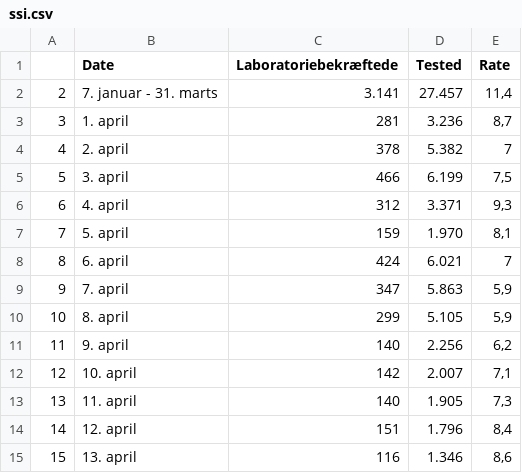
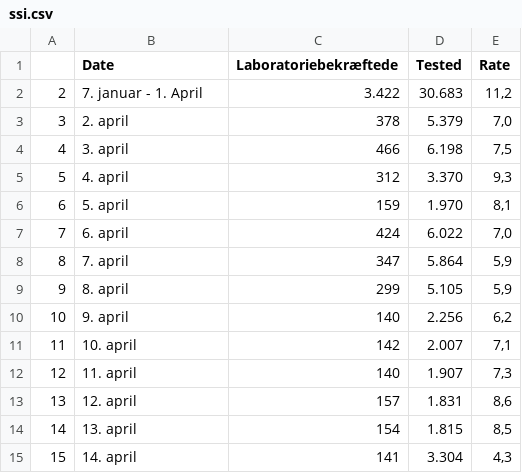
Before and after one commit to nikolajthams/COVID-19, a CSV file: code/data/ssi.csv, drawn as a sheet; removed rows and columns are numbered as before the commit, all else as after; the diff names each change by its address in the sheet, - before the commit and + after, or states it on an @@ line.

Commit message:
New ssi data, removed first aggregate point in daily data

```diff
--- a/code/data/ssi.csv
+++ b/code/data/ssi.csv
-row 2: 2 | 7. januar - 31. marts | 3.141 | 27.457 | 11,4
-row 3: 3 | 1. april | 281 | 3.236 | 8,7
+row 2: 2 | 7. januar - 1. April | 3.422 | 30.683 | 11,2
@@ column A renumbered between rows 3 and 14 @@
-D3 (Tested): 5.382
+D3 (Tested): 5.379
-E3 (Rate): 7
+E3 (Rate): 7,0
-D4 (Tested): 6.199
+D4 (Tested): 6.198
-D5 (Tested): 3.371
+D5 (Tested): 3.370
-D7 (Tested): 6.021
+D7 (Tested): 6.022
-E7 (Rate): 7
+E7 (Rate): 7,0
-D8 (Tested): 5.863
+D8 (Tested): 5.864
-D12 (Tested): 1.905
+D12 (Tested): 1.907
-C13 (Laboratoriebekræftede): 151
+C13 (Laboratoriebekræftede): 157
-D13 (Tested): 1.796
+D13 (Tested): 1.831
-E13 (Rate): 8,4
+E13 (Rate): 8,6
-C14 (Laboratoriebekræftede): 116
+C14 (Laboratoriebekræftede): 154
-D14 (Tested): 1.346
+D14 (Tested): 1.815
-E14 (Rate): 8,6
+E14 (Rate): 8,5
+row 15: 15 | 14. april | 141 | 3.304 | 4,3
```
Also changed, not shown: code/data/ssi_processed_agegroups.csv, code/data/ssi_processed_daily.csv, 3 other files.
